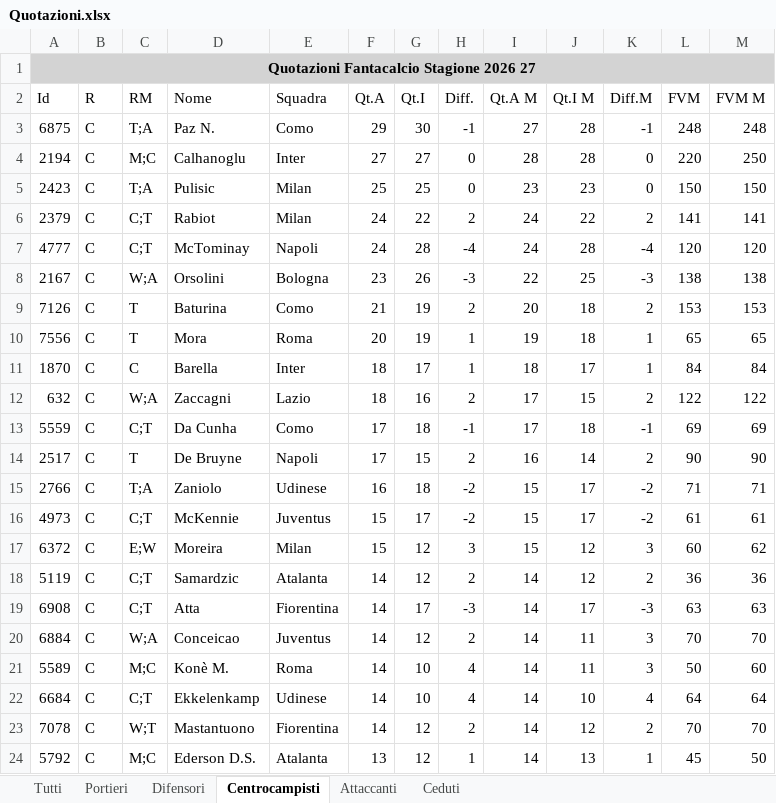
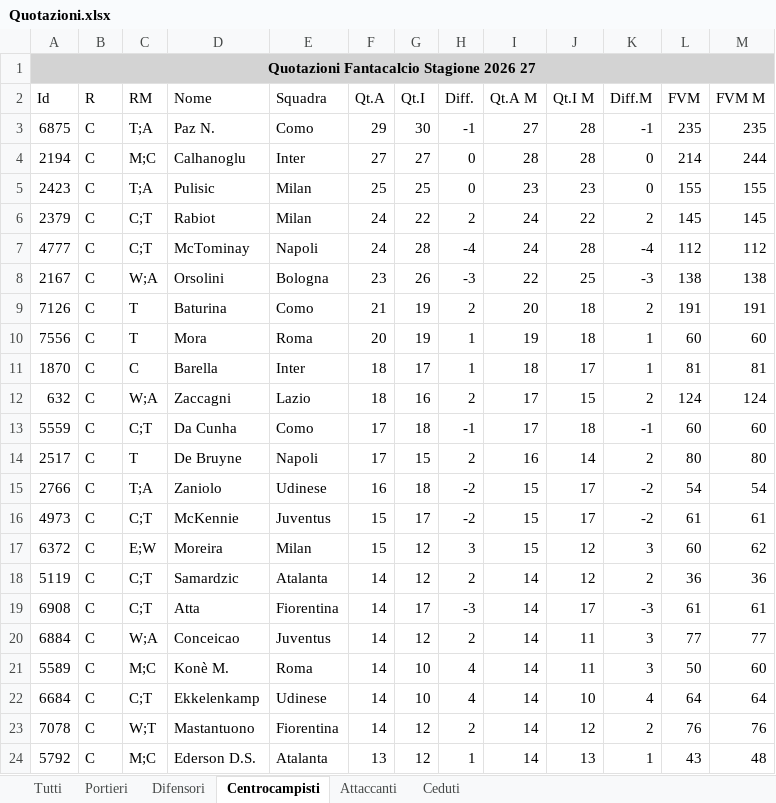
Before and after one commit to AntoScianca-Dev/borgo-cup, an Excel workbook: scripts/Quotazioni.xlsx, sheet Centrocampisti, drawn as a sheet; only a part is shown; values as stored, in another font and other column widths than the file's, no borders; the diff covers the shown part only; the diff names each change by its address in the sheet, - before the commit and + after, or states it on an @@ line.

```diff
--- a/scripts/Quotazioni.xlsx (sheet Centrocampisti)
+++ b/scripts/Quotazioni.xlsx (sheet Centrocampisti)
-L3 (FVM): 248
+L3 (FVM): 235
-M3 (FVM M): 248
+M3 (FVM M): 235
-L4 (FVM): 220
+L4 (FVM): 214
-M4 (FVM M): 250
+M4 (FVM M): 244
-L5 (FVM): 150
+L5 (FVM): 155
-M5 (FVM M): 150
+M5 (FVM M): 155
-L6 (FVM): 141
+L6 (FVM): 145
-M6 (FVM M): 141
+M6 (FVM M): 145
-L7 (FVM): 120
+L7 (FVM): 112
-M7 (FVM M): 120
+M7 (FVM M): 112
-L9 (FVM): 153
+L9 (FVM): 191
-M9 (FVM M): 153
+M9 (FVM M): 191
-L10 (FVM): 65
+L10 (FVM): 60
-M10 (FVM M): 65
+M10 (FVM M): 60
-L11 (FVM): 84
+L11 (FVM): 81
-M11 (FVM M): 84
+M11 (FVM M): 81
-L12 (FVM): 122
+L12 (FVM): 124
-M12 (FVM M): 122
+M12 (FVM M): 124
-L13 (FVM): 69
+L13 (FVM): 60
-M13 (FVM M): 69
+M13 (FVM M): 60
-L14 (FVM): 90
+L14 (FVM): 80
-M14 (FVM M): 90
+M14 (FVM M): 80
-L15 (FVM): 71
+L15 (FVM): 54
-M15 (FVM M): 71
+M15 (FVM M): 54
-L19 (FVM): 63
+L19 (FVM): 61
-M19 (FVM M): 63
+M19 (FVM M): 61
-L20 (FVM): 70
+L20 (FVM): 77
-M20 (FVM M): 70
+M20 (FVM M): 77
-L23 (FVM): 70
+L23 (FVM): 76
-M23 (FVM M): 70
+M23 (FVM M): 76
-L24 (FVM): 45
+L24 (FVM): 43
-M24 (FVM M): 50
+M24 (FVM M): 48
```
Also changed, not shown: 149 edited cells elsewhere in this sheet, sheet Tutti, sheet Difensori, sheet Attaccanti, sheet Portieri, sheet Ceduti, 5 other files.
